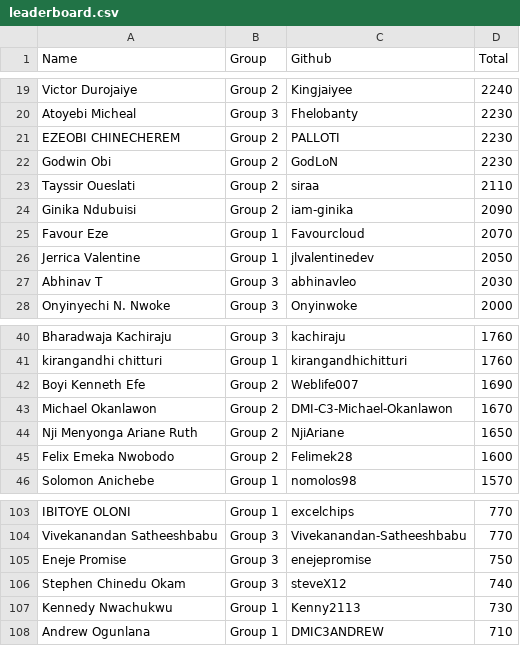
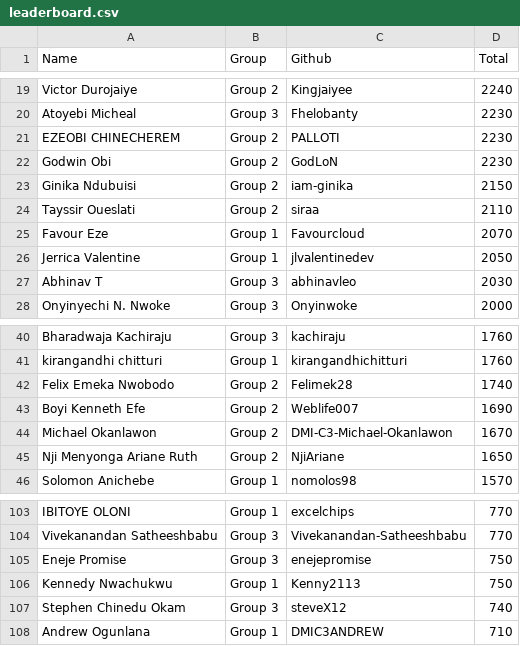
Before and after one commit to pravinmishraaws/dmi.pravinmishra.com, a CSV file: data/leaderboard.csv, drawn as a sheet; only a part is shown, gaps mark what is left out; removed rows and columns are numbered as before the commit, all else as after; the diff names each change by its address in the sheet, - before the commit and + after, or states it on an @@ line.

Commit message:
Update leaderboard + badge pages — automated review run 2026-11-27T14:09:31+00:00 (#564)
Co-authored-by: DMI Review Agent <hello@pravinmishra.com>

```diff
--- a/data/leaderboard.csv
+++ b/data/leaderboard.csv
+row 23: Ginika Ndubuisi | Group 2 | iam-ginika | 2150
-row 24: Ginika Ndubuisi | Group 2 | iam-ginika | 2090
+row 42: Felix Emeka Nwobodo | Group 2 | Felimek28 | 1740
-row 45: Felix Emeka Nwobodo | Group 2 | Felimek28 | 1600
+row 106: Kennedy Nwachukwu | Group 1 | Kenny2113 | 750
-row 107: Kennedy Nwachukwu | Group 1 | Kenny2113 | 730
```
Also changed, not shown: 49 other files.
